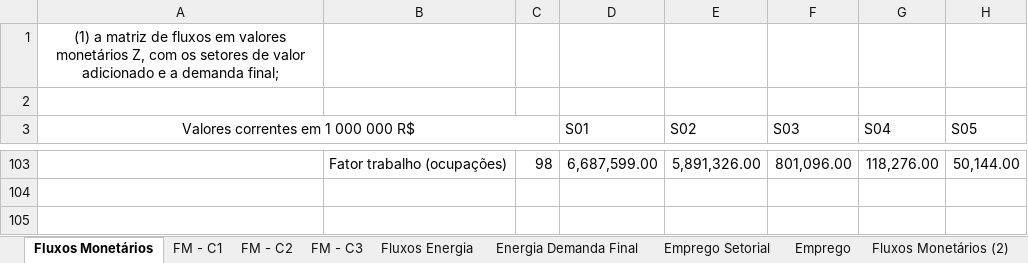
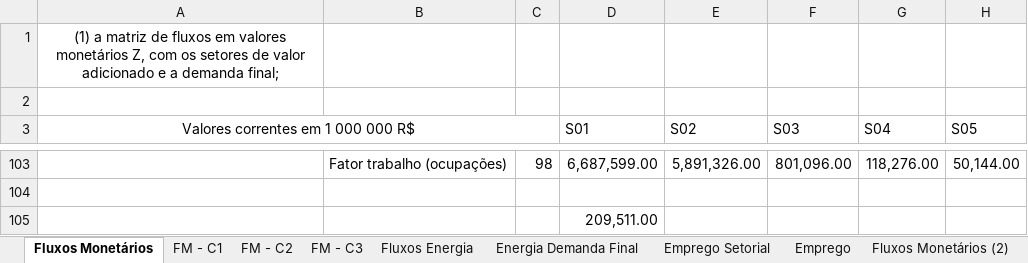
Before and after one commit to noguilhermee/mip-energia, an Excel workbook: data/mips/mip-epe.xlsx, sheet Fluxos Monetários, drawn as a sheet; only a part is shown, gaps mark what is left out; values as stored, in another font and other column widths than the file's, no borders; the diff names each change by its address in the sheet, - before the commit and + after, or states it on an @@ line.

```diff
--- a/data/mips/mip-epe.xlsx (sheet Fluxos Monetários)
+++ b/data/mips/mip-epe.xlsx (sheet Fluxos Monetários)
-D105 (S01): (empty)
+D105 (S01): 209,511.00
```
Also changed, not shown: data/mips/48008000133202507_Ian_Anexo.xlsx, 14 other files.
